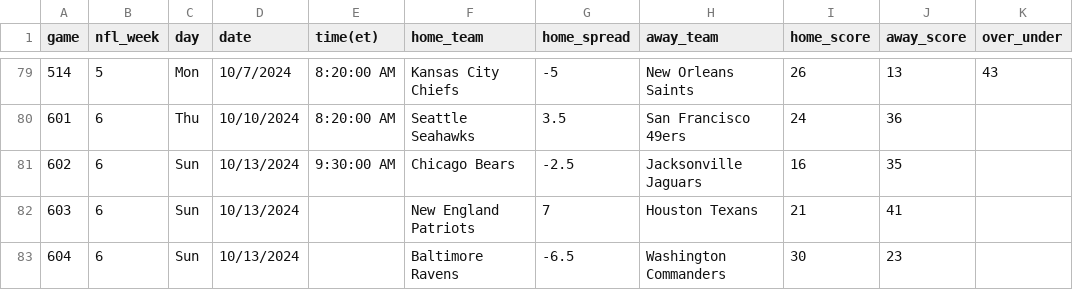
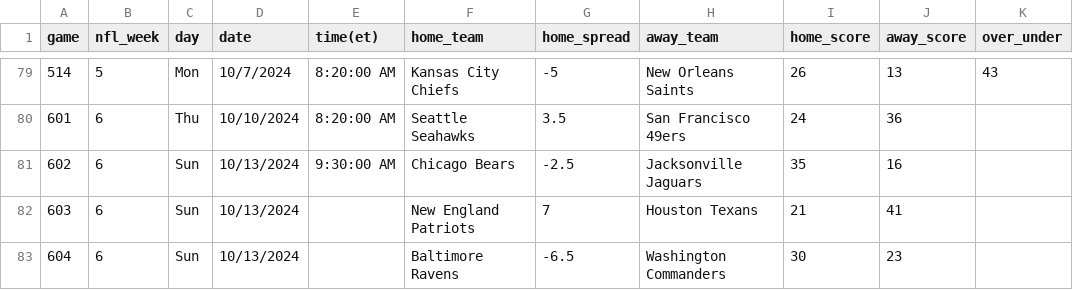
Before and after one commit to michaelzwartz/Confidence-pool, a CSV file: odds&results2024.csv, drawn as a sheet; only a part is shown, gaps mark what is left out.

```diff
--- a/odds&results2024.csv
+++ b/odds&results2024.csv
@@ -80,3 +80,3 @@ game,nfl_week,day,date,time(et),home_team,home_spread,away_team,home_score,away_
 601,6,Thu,10/10/2024,8:20:00 AM,Seattle Seahawks,3.5,San Francisco 49ers,24,36,
-602,6,Sun,10/13/2024,9:30:00 AM,Chicago Bears,-2.5,Jacksonville Jaguars,16,35,
+602,6,Sun,10/13/2024,9:30:00 AM,Chicago Bears,-2.5,Jacksonville Jaguars,35,16,
 603,6,Sun,10/13/2024,,New England Patriots,7,Houston Texans,21,41,
```
Also changed, not shown: team_abbrv_match.csv, 2 other files.
